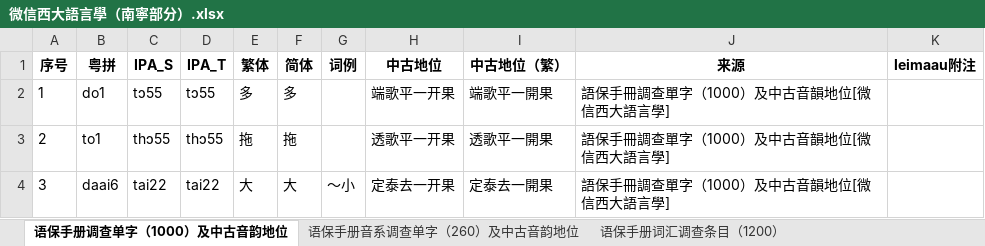
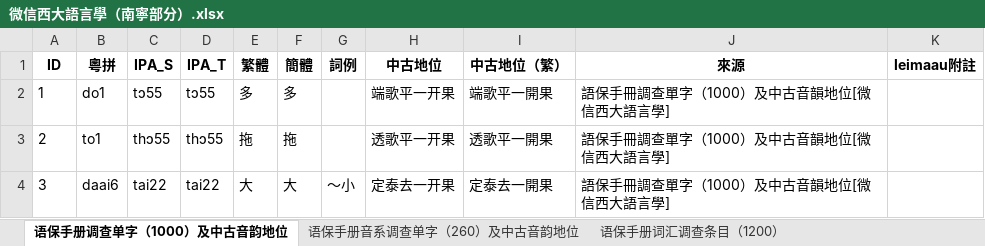
Before and after one commit to leimaau/bookCollection, an Excel workbook: 微信西大語言學（南寧部分）/微信西大語言學（南寧部分）.xlsx, sheet 语保手册调查单字（1000）及中古音韵地位, drawn as a sheet; only a part is shown; values as stored, in another font and other column widths than the file's, no borders; removed rows and columns are numbered as before the commit, all else as after; the diff names each change by its address in the sheet, - before the commit and + after, or states it on an @@ line.

```diff
--- a/微信西大語言學（南寧部分）/微信西大語言學（南寧部分）.xlsx (sheet 语保手册调查单字（1000）及中古音韵地位)
+++ b/微信西大語言學（南寧部分）/微信西大語言學（南寧部分）.xlsx (sheet 语保手册调查单字（1000）及中古音韵地位)
-row 1: 序号 | 粤拼 | IPA_S | IPA_T | 繁体 | 简体 | 词例 | 中古地位 | 中古地位（繁） | 来源 | leimaau附注
+row 1: ID | 粵拼 | IPA_S | IPA_T | 繁體 | 簡體 | 詞例 | 中古地位 | 中古地位（繁） | 來源 | leimaau附註
```
Also changed, not shown: sheet 语保手册音系调查单字（260）及中古音韵地位, sheet 语保手册词汇调查条目（1200）, sheet 语保手册语法例句调查条目（50）, 2 other files.
